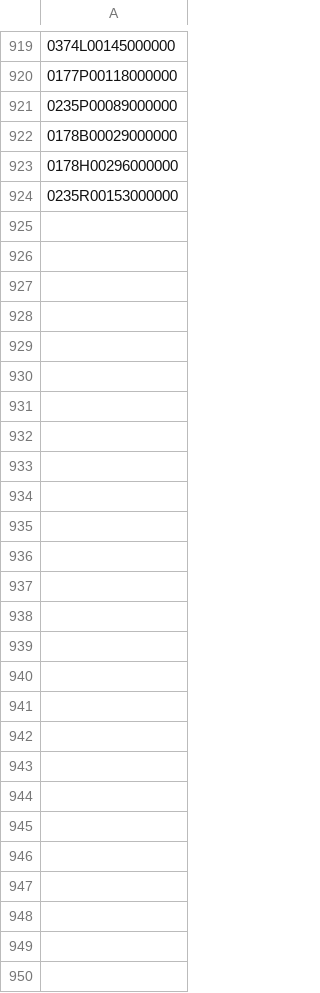
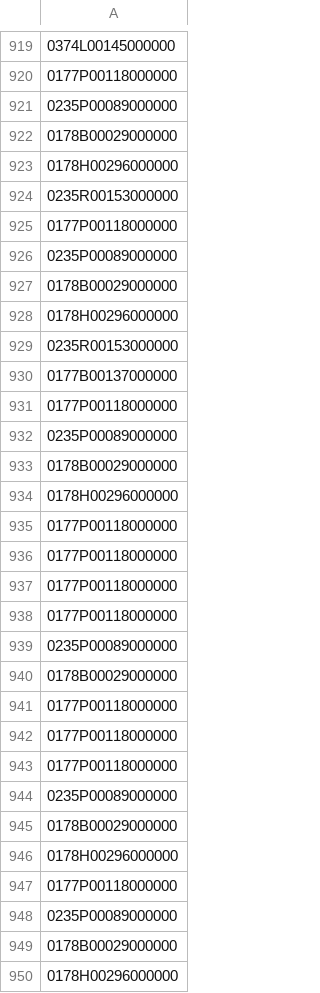
Before and after one commit to TechnologyRediscovery/cogconnect, a CSV file: codeconnect/scripts/deployedScriptssetversion0.9/output/swissvaleerror_aux.csv, drawn as a sheet; only a part is shown, gaps mark what is left out; the diff names each change by its address in the sheet, - before the commit and + after, or states it on an @@ line.

```diff
--- a/codeconnect/scripts/deployedScriptssetversion0.9/output/swissvaleerror_aux.csv
+++ b/codeconnect/scripts/deployedScriptssetversion0.9/output/swissvaleerror_aux.csv
+row 925: 0177P00118000000
+row 926: 0235P00089000000
+row 927: 0178B00029000000
+row 928: 0178H00296000000
+row 929: 0235R00153000000
+row 930: 0177B00137000000
+row 931: 0177P00118000000
+row 932: 0235P00089000000
+row 933: 0178B00029000000
+row 934: 0178H00296000000
+row 935: 0177P00118000000
+row 936: 0177P00118000000
+row 937: 0177P00118000000
+row 938: 0177P00118000000
+row 939: 0235P00089000000
+row 940: 0178B00029000000
+row 941: 0177P00118000000
+row 942: 0177P00118000000
+row 943: 0177P00118000000
+row 944: 0235P00089000000
+row 945: 0178B00029000000
+row 946: 0178H00296000000
+row 947: 0177P00118000000
+row 948: 0235P00089000000
+row 949: 0178B00029000000
+row 950: 0178H00296000000
```
Also changed, not shown: 3 other files.
